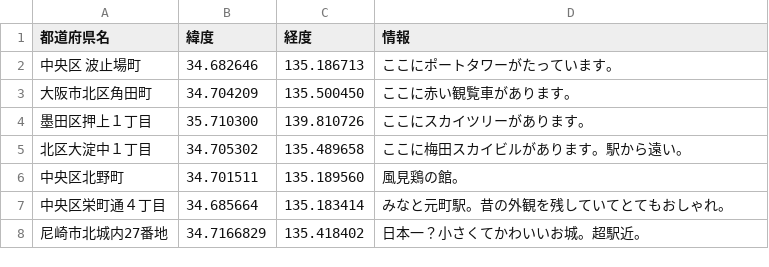
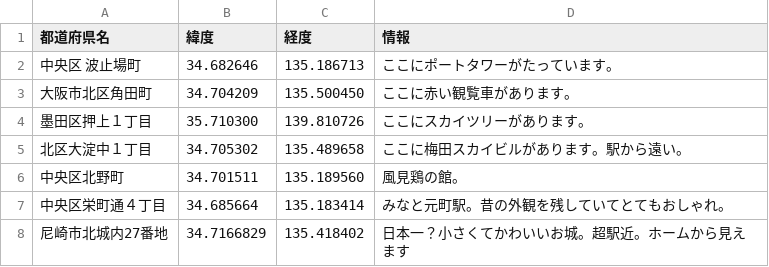
Before and after one commit to hatakeyamamitsumu/hatake4911, a CSV file: ☆Webアプリ/CSVファイル各種/地図用CSV/観光スポット情報.csv, drawn as a sheet.

Commit message:
Update 観光スポット情報.csv

```diff
--- a/☆Webアプリ/CSVファイル各種/地図用CSV/観光スポット情報.csv
+++ b/☆Webアプリ/CSVファイル各種/地図用CSV/観光スポット情報.csv
@@ -7,2 +7,2 @@
 中央区栄町通４丁目,34.685664,135.183414,みなと元町駅。昔の外観を残していてとてもおしゃれ。
-尼崎市北城内27番地,34.7166829,135.418402,日本一？小さくてかわいいお城。超駅近。
+尼崎市北城内27番地,34.7166829,135.418402,日本一？小さくてかわいいお城。超駅近。ホームから見えます
```
